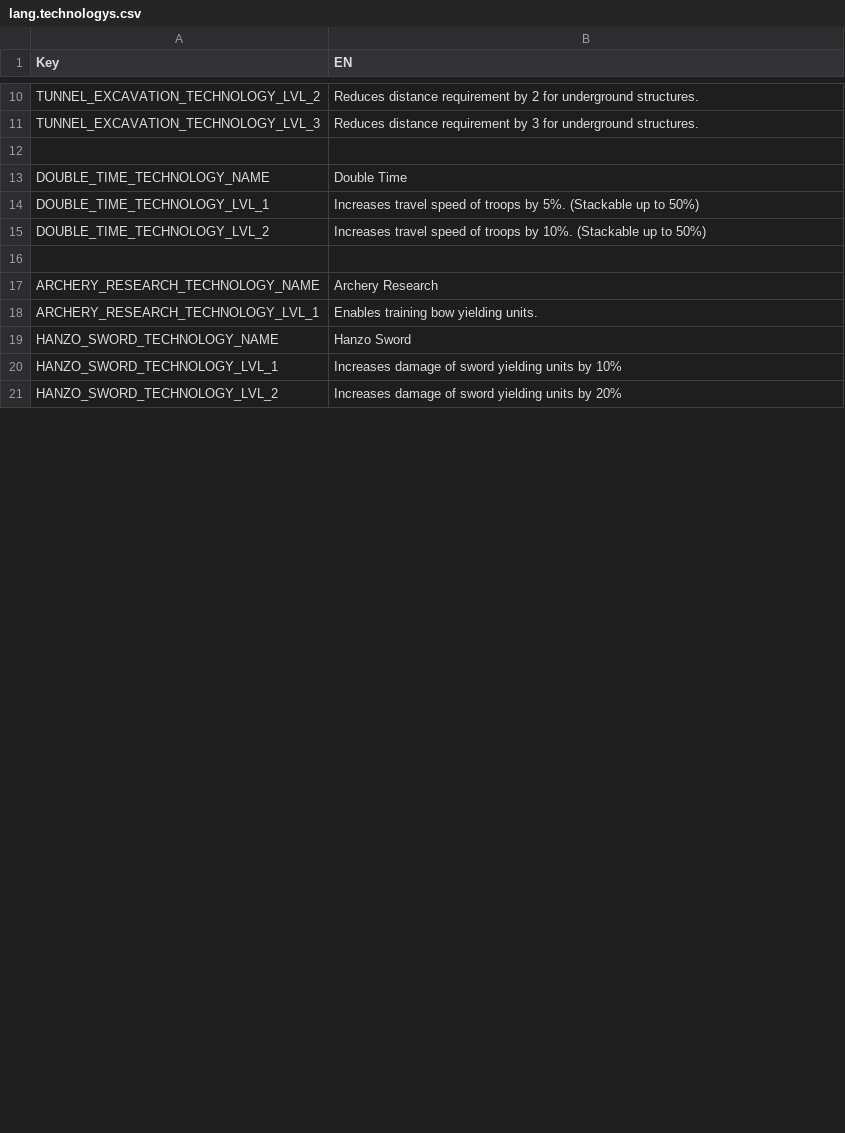
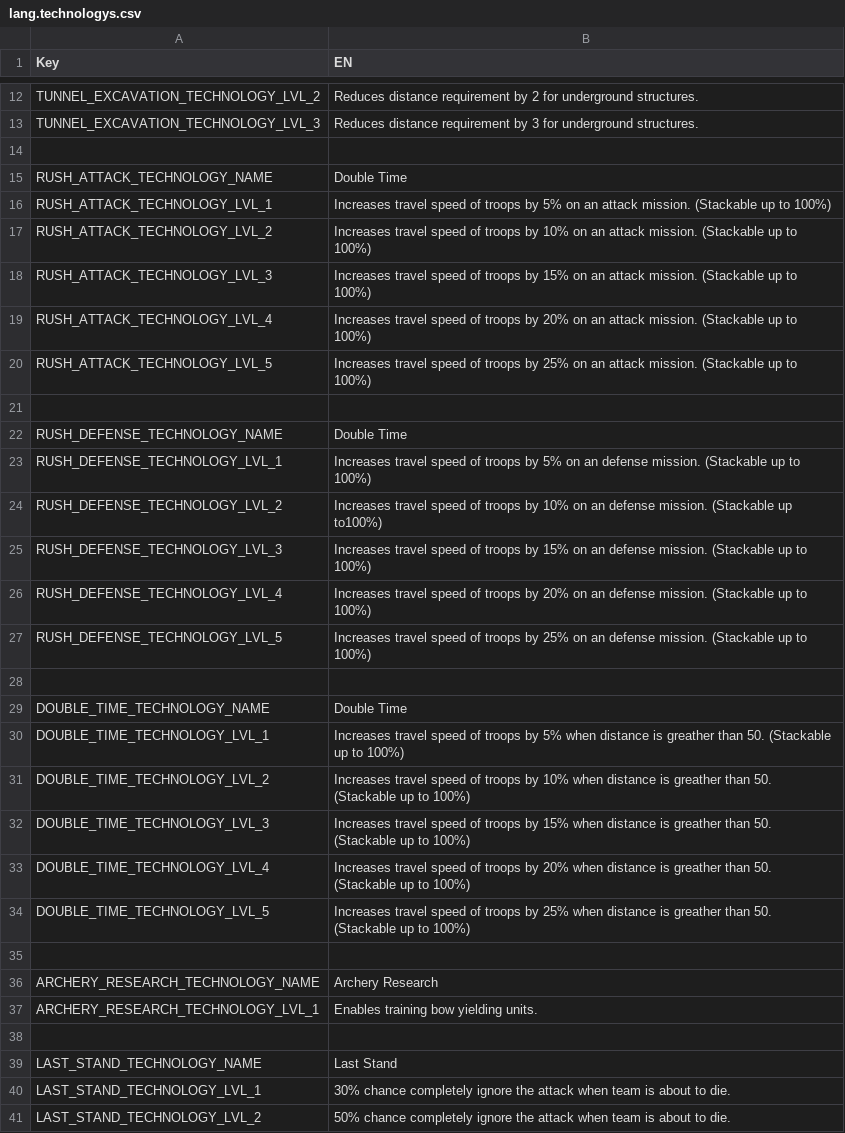
Before and after one commit to giulianob/tribalhero, a CSV file: conf/csv/lang.technologys.csv, drawn as a sheet; only a part is shown, gaps mark what is left out; removed rows and columns are numbered as before the commit, all else as after; the diff covers the shown part only; the diff names each change by its address in the sheet, - before the commit and + after, or states it on an @@ line.

Commit message:
Temporary technology description added.

```diff
--- a/conf/csv/lang.technologys.csv
+++ b/conf/csv/lang.technologys.csv
+row 15: RUSH_ATTACK_TECHNOLOGY_NAME | Double Time
+row 16: RUSH_ATTACK_TECHNOLOGY_LVL_1 | Increases travel speed of troops by 5% on an attack mission. (Stackable up to 100%)
+row 17: RUSH_ATTACK_TECHNOLOGY_LVL_2 | Increases travel speed of troops by 10% on an attack mission. (Stackable up to 100%)
+row 18: RUSH_ATTACK_TECHNOLOGY_LVL_3 | Increases travel speed of troops by 15% on an attack mission. (Stackable up to 100%)
+row 19: RUSH_ATTACK_TECHNOLOGY_LVL_4 | Increases travel speed of troops by 20% on an attack mission. (Stackable up to 100%)
+row 20: RUSH_ATTACK_TECHNOLOGY_LVL_5 | Increases travel speed of troops by 25% on an attack mission. (Stackable up to 100%)
+row 21: (empty)
+row 22: RUSH_DEFENSE_TECHNOLOGY_NAME | Double Time
+row 23: RUSH_DEFENSE_TECHNOLOGY_LVL_1 | Increases travel speed of troops by 5% on an defense mission. (Stackable up to 100%)
+row 24: RUSH_DEFENSE_TECHNOLOGY_LVL_2 | Increases travel speed of troops by 10% on an defense mission. (Stackable up to100%)
+row 25: RUSH_DEFENSE_TECHNOLOGY_LVL_3 | Increases travel speed of troops by 15% on an defense mission. (Stackable up to 100%)
+row 26: RUSH_DEFENSE_TECHNOLOGY_LVL_4 | Increases travel speed of troops by 20% on an defense mission. (Stackable up to 100%)
+row 27: RUSH_DEFENSE_TECHNOLOGY_LVL_5 | Increases travel speed of troops by 25% on an defense mission. (Stackable up to 100%)
+row 28: (empty)
-B30 (EN): …troops by 5%. (Stackable up to 50%)
+B30 (EN): …troops by 5% when distance is greather than 50. (Stackable up to 100%)
-B31 (EN): …troops by 10%. (Stackable up to 50%)
+B31 (EN): …troops by 10% when distance is greather than 50. (Stackable up to 100%)
+row 32: DOUBLE_TIME_TECHNOLOGY_LVL_3 | Increases travel speed of troops by 15% when distance is greather than 50. (Stackable up to 100%)
+row 33: DOUBLE_TIME_TECHNOLOGY_LVL_4 | Increases travel speed of troops by 20% when distance is greather than 50. (Stackable up to 100%)
+row 34: DOUBLE_TIME_TECHNOLOGY_LVL_5 | Increases travel speed of troops by 25% when distance is greather than 50. (Stackable up to 100%)
-row 38: HANZO_SWORD_TECHNOLOGY_NAME | Hanzo Sword
+row 38: (empty)
-row 20: HANZO_SWORD_TECHNOLOGY_LVL_1 | Increases damage of sword yielding units by 10%
-row 21: HANZO_SWORD_TECHNOLOGY_LVL_2 | Increases damage of sword yielding units by 20%
+row 39: LAST_STAND_TECHNOLOGY_NAME | Last Stand
+row 40: LAST_STAND_TECHNOLOGY_LVL_1 | 30% chance completely ignore the attack when team is about to die.
+row 41: LAST_STAND_TECHNOLOGY_LVL_2 | 50% chance completely ignore the attack when team is about to die.
```
Also changed, not shown: 38 added rows and 8 edited cells elsewhere in this file.
